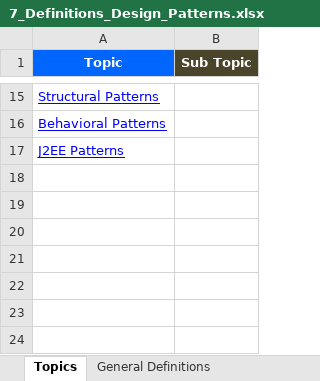
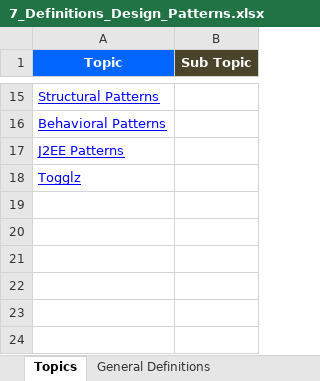
Before and after one commit to GDivya111/images, an Excel workbook: Definitions/7_Definitions_Design_Patterns.xlsx, sheet Topics, drawn as a sheet; only a part is shown, gaps mark what is left out; values as stored, in another font and other column widths than the file's, no borders; the diff names each change by its address in the sheet, - before the commit and + after, or states it on an @@ line.

```diff
--- a/Definitions/7_Definitions_Design_Patterns.xlsx (sheet Topics)
+++ b/Definitions/7_Definitions_Design_Patterns.xlsx (sheet Topics)
-A18 (Topic): (empty)
+A18 (Topic): Togglz
```
Also changed, not shown: other sheet tabs, Definitions/1_Grand_Definitions.xlsx, Definitions/3_Definitions.xlsx, 6 other files.
